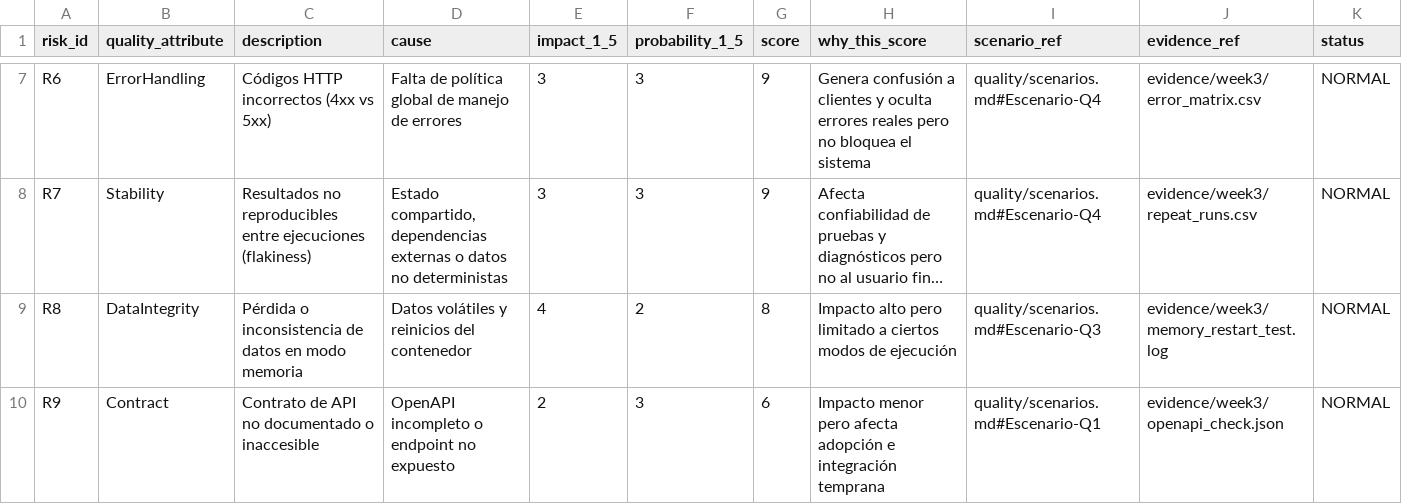
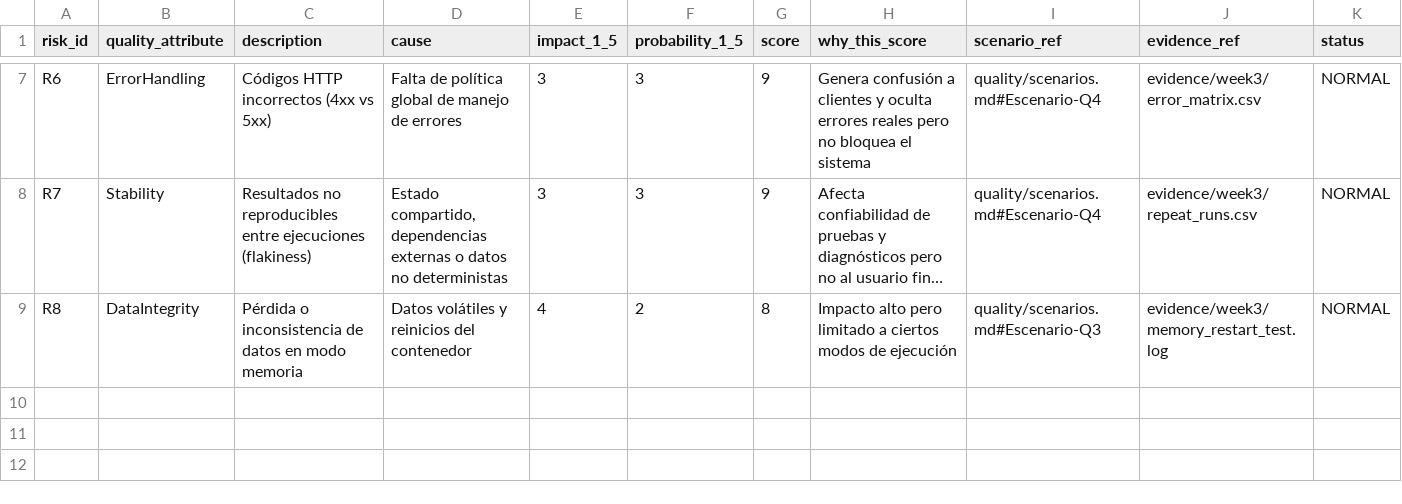
Before and after one commit to DCC-M10/qa-doctorado-2026-equipo1, a CSV file: risk/risk_matrix.csv, drawn as a sheet; only a part is shown, gaps mark what is left out; long unchanged cells end in …; the diff names each change by its address in the sheet, - before the commit and + after, or states it on an @@ line.

Commit message:
Update risk_matrix.csv
Semana 3: matriz de riesgos + estrategia basada en riesgo + evidencia

```diff
--- a/risk/risk_matrix.csv
+++ b/risk/risk_matrix.csv
-row 10: R9 | Contract | Contrato de API no documentado o inaccesible | OpenAPI incompleto o endpoint no expuesto | 2 | 3 | 6 | Impacto menor pero afecta adopción e integración temprana | quality/scenarios.md#Escenario-Q1 | evidence/week3/openapi_check.json | NORMAL
```
